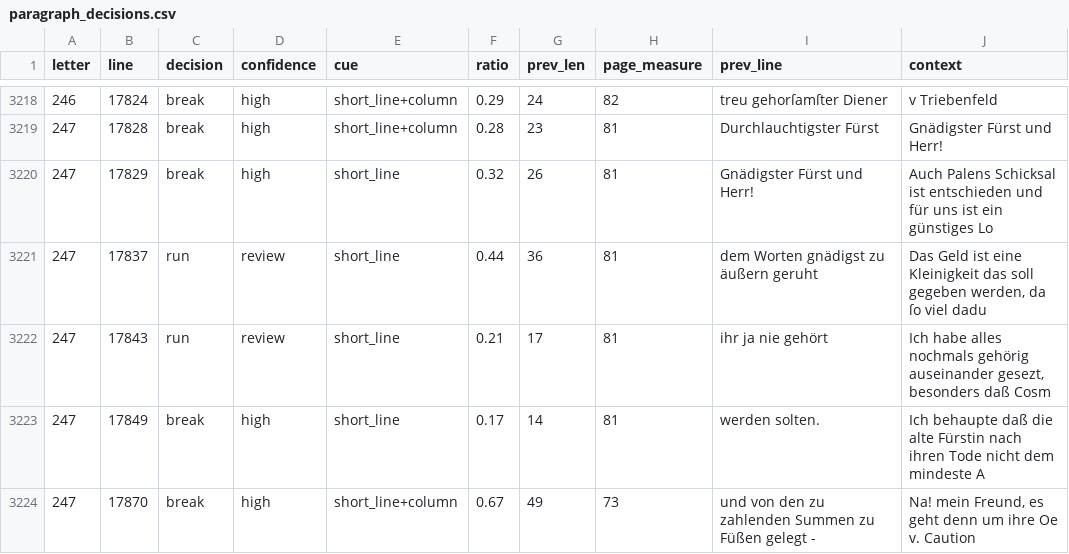
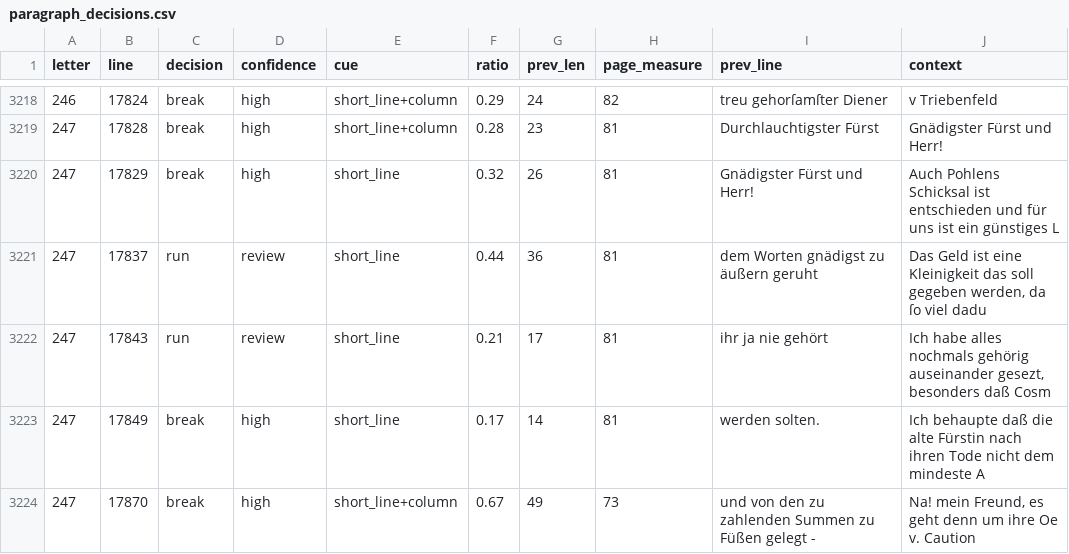
Before and after one commit to takaji10/triebenfeld-letters, a CSV file: units/oe1bu9454/paragraph_decisions.csv, drawn as a sheet; only a part is shown, gaps mark what is left out.

```diff
--- a/units/oe1bu9454/paragraph_decisions.csv
+++ b/units/oe1bu9454/paragraph_decisions.csv
@@ -3219,3 +3219,3 @@
 247,17828,break,high,short_line+column,0.28,23,81,Durchlauchtigster Fürst,Gnädigster Fürst und Herr!
-247,17829,break,high,short_line,0.32,26,81,Gnädigster Fürst und Herr!,Auch Palens Schicksal ist entschieden und für uns ist ein günstiges Lo
+247,17829,break,high,short_line,0.32,26,81,Gnädigster Fürst und Herr!,Auch Pohlens Schicksal ist entschieden und für uns ist ein günstiges L
 247,17837,run,review,short_line,0.44,36,81,dem Worten gnädigst zu äußern geruht,"Das Geld ist eine Kleinigkeit das soll gegeben werden, da ſo viel dadu"
```
Also changed, not shown: units/oe1bu9454/transcription_decisions.csv, 24 other files.
